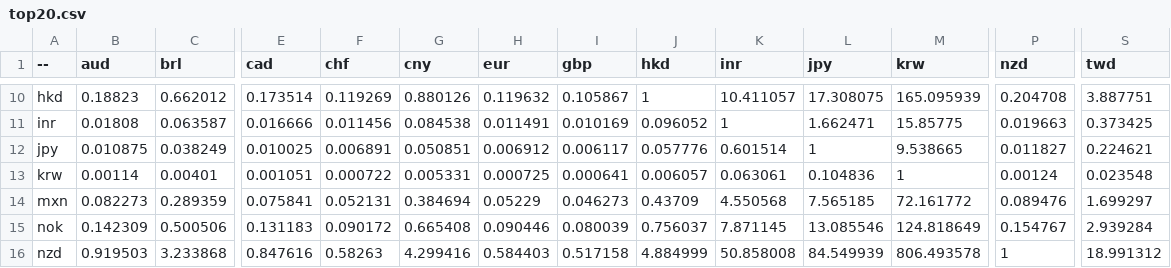
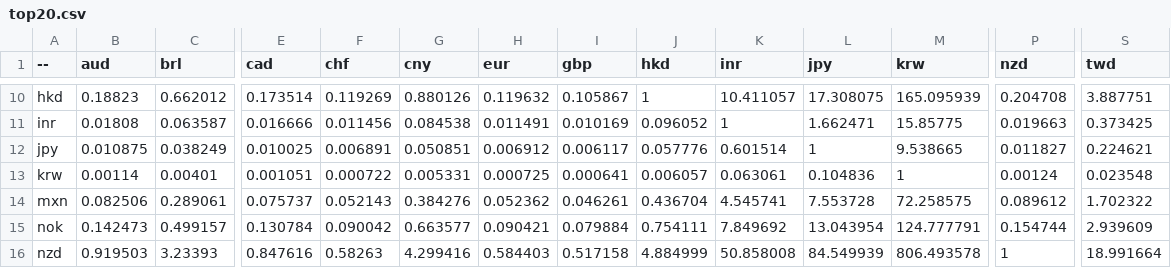
Before and after one commit to sparksets/exchange-rates, a CSV file: top20.csv, drawn as a sheet; only a part is shown, gaps mark what is left out; the diff covers the shown part only; the diff names each change by its address in the sheet, - before the commit and + after, or states it on an @@ line.

```diff
--- a/top20.csv
+++ b/top20.csv
-B14 (aud): 0.082273
+B14 (aud): 0.082506
-C14 (brl): 0.289359
+C14 (brl): 0.289061
-E14 (cad): 0.075841
+E14 (cad): 0.075737
-F14 (chf): 0.052131
+F14 (chf): 0.052143
-G14 (cny): 0.384694
+G14 (cny): 0.384276
-H14 (eur): 0.05229
+H14 (eur): 0.052362
-I14 (gbp): 0.046273
+I14 (gbp): 0.046261
-J14 (hkd): 0.43709
+J14 (hkd): 0.436704
-K14 (inr): 4.550568
+K14 (inr): 4.545741
-L14 (jpy): 7.565185
+L14 (jpy): 7.553728
-M14 (krw): 72.161772
+M14 (krw): 72.258575
-P14 (nzd): 0.089476
+P14 (nzd): 0.089612
-S14 (twd): 1.699297
+S14 (twd): 1.702322
-B15 (aud): 0.142309
+B15 (aud): 0.142473
-C15 (brl): 0.500506
+C15 (brl): 0.499157
-E15 (cad): 0.131183
+E15 (cad): 0.130784
-F15 (chf): 0.090172
+F15 (chf): 0.090042
-G15 (cny): 0.665408
+G15 (cny): 0.663577
-H15 (eur): 0.090446
+H15 (eur): 0.090421
-I15 (gbp): 0.080039
+I15 (gbp): 0.079884
-J15 (hkd): 0.756037
+J15 (hkd): 0.754111
-K15 (inr): 7.871145
+K15 (inr): 7.849692
-L15 (jpy): 13.085546
+L15 (jpy): 13.043954
-M15 (krw): 124.818649
+M15 (krw): 124.777791
-P15 (nzd): 0.154767
+P15 (nzd): 0.154744
-S15 (twd): 2.939284
+S15 (twd): 2.939609
-C16 (brl): 3.233868
+C16 (brl): 3.23393
-S16 (twd): 18.991312
+S16 (twd): 18.991664
```
Also changed, not shown: 69 edited cells elsewhere in this file, latest.csv, top10.csv, 3 other files.
